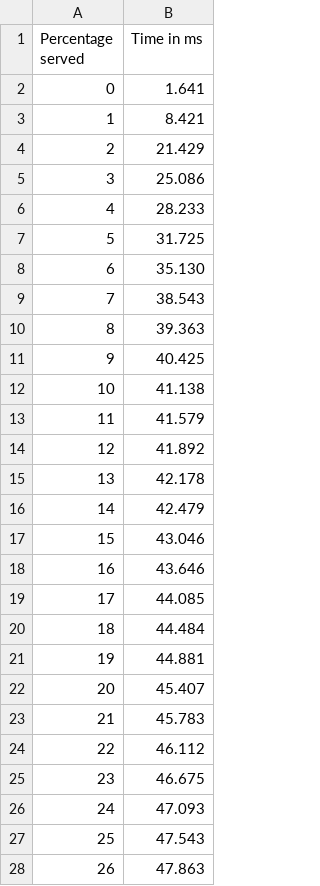
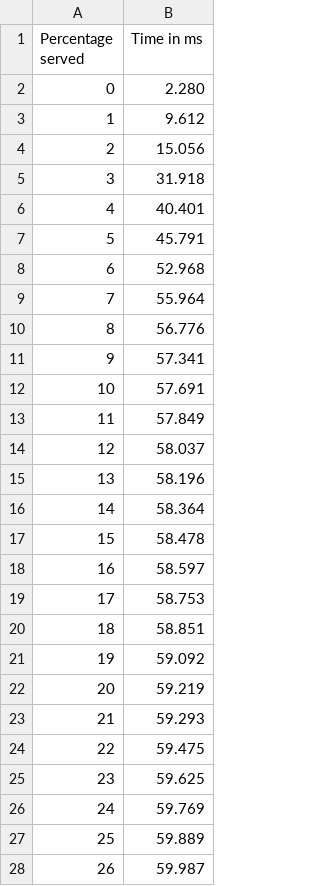
Before and after one commit to Asim-Shah-2004/Distributed_Computing, a CSV file: Multithreading vs Multiprocessing/server/results/mt_distribution.csv, drawn as a sheet; only a part is shown; the diff covers the shown part only.

```diff
--- a/Multithreading vs Multiprocessing/server/results/mt_distribution.csv
+++ b/Multithreading vs Multiprocessing/server/results/mt_distribution.csv
@@ -1,28 +1,28 @@
 Percentage served,Time in ms
-0,1.641
-1,8.421
-2,21.429
-3,25.086
-4,28.233
-5,31.725
-6,35.130
-7,38.543
-8,39.363
-9,40.425
-10,41.138
-11,41.579
-12,41.892
-13,42.178
-14,42.479
-15,43.046
-16,43.646
-17,44.085
-18,44.484
-19,44.881
-20,45.407
-21,45.783
-22,46.112
-23,46.675
-24,47.093
-25,47.543
-26,47.863
+0,2.280
+1,9.612
+2,15.056
+3,31.918
+4,40.401
+5,45.791
+6,52.968
+7,55.964
+8,56.776
+9,57.341
+10,57.691
+11,57.849
+12,58.037
+13,58.196
+14,58.364
+15,58.478
+16,58.597
+17,58.753
+18,58.851
+19,59.092
+20,59.219
+21,59.293
+22,59.475
+23,59.625
+24,59.769
+25,59.889
+26,59.987
```
Also changed, not shown: 74 edited cells elsewhere in this file, Multithreading vs Multiprocessing/server/results/mp_distribution.csv, 2 other files.
